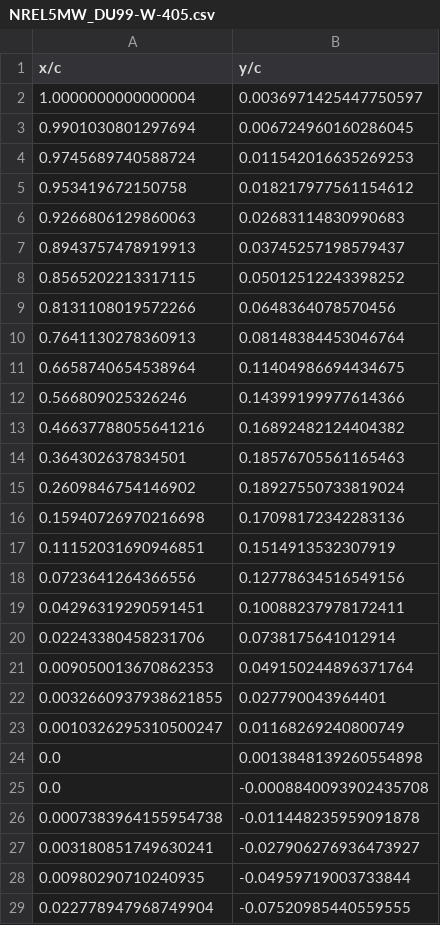
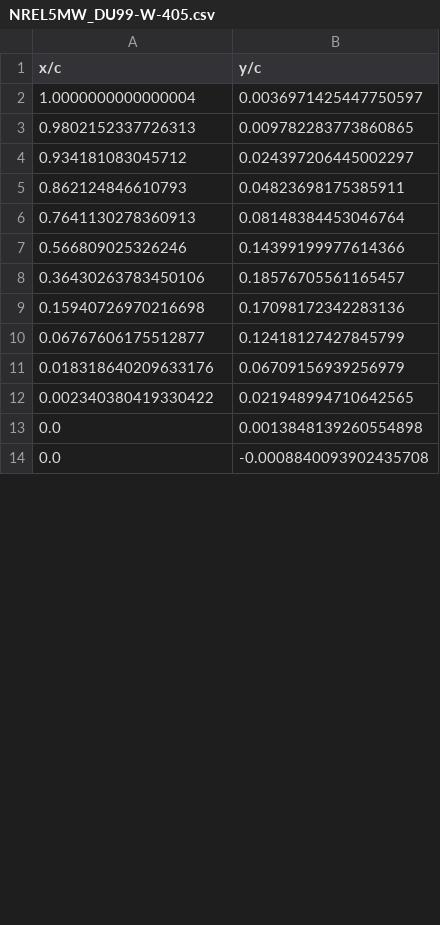
Before and after one commit to byuflowlab/WFVisual.jl, a CSV file: data/airfoils/NREL5MW_DU99-W-405.csv, drawn as a sheet; only a part is shown; removed rows and columns are numbered as before the commit, all else as after; the diff covers the shown part only; the diff names each change by its address in the sheet, - before the commit and + after, or states it on an @@ line.

```diff
--- a/data/airfoils/NREL5MW_DU99-W-405.csv
+++ b/data/airfoils/NREL5MW_DU99-W-405.csv
-row 3: 0.9901030801297694 | 0.006724960160286045
-row 4: 0.9745689740588724 | 0.011542016635269253
-row 5: 0.953419672150758 | 0.018217977561154612
-row 6: 0.9266806129860063 | 0.02683114830990683
-row 7: 0.8943757478919913 | 0.03745257198579437
-row 8: 0.8565202213317115 | 0.05012512243398252
-row 9: 0.8131108019572266 | 0.0648364078570456
+row 3: 0.9802152337726313 | 0.009782283773860865
+row 4: 0.934181083045712 | 0.024397206445002297
+row 5: 0.862124846610793 | 0.04823698175385911
-row 11: 0.6658740654538964 | 0.11404986694434675
-row 13: 0.46637788055641216 | 0.16892482124404382
-row 14: 0.364302637834501 | 0.18576705561165463
-row 15: 0.2609846754146902 | 0.18927550733819024
+row 8: 0.36430263783450106 | 0.18576705561165457
-row 17: 0.11152031690946851 | 0.1514913532307919
-row 18: 0.0723641264366556 | 0.12778634516549156
-row 19: 0.04296319290591451 | 0.10088237978172411
-row 20: 0.02243380458231706 | 0.0738175641012914
-row 21: 0.009050013670862353 | 0.049150244896371764
-row 22: 0.0032660937938621855 | 0.027790043964401
-row 23: 0.0010326295310500247 | 0.01168269240800749
+row 10: 0.06767606175512877 | 0.12418127427845799
+row 11: 0.018318640209633176 | 0.06709156939256979
+row 12: 0.002340380419330422 | 0.021948994710642565
-row 26: 0.0007383964155954738 | -0.011448235959091878
-row 27: 0.003180851749630241 | -0.027906276936473927
-row 28: 0.00980290710240935 | -0.04959719003733844
-row 29: 0.022778947968749904 | -0.07520985440559555
```
Also changed, not shown: 7 added rows and 14 removed rows elsewhere in this file, data/airfoils/NREL5MW_NREL-S808.csv, datav07/airfoils/NREL5MW_Cyl.csv, 14 other files.
